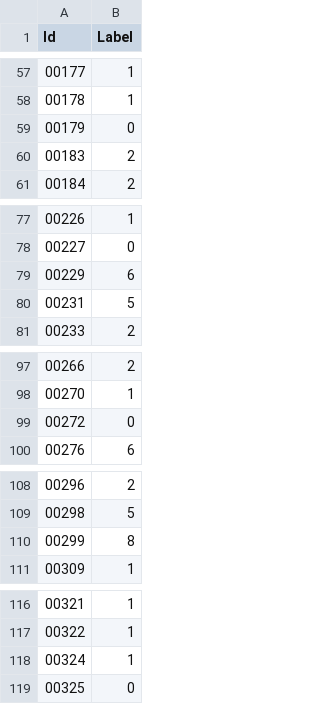
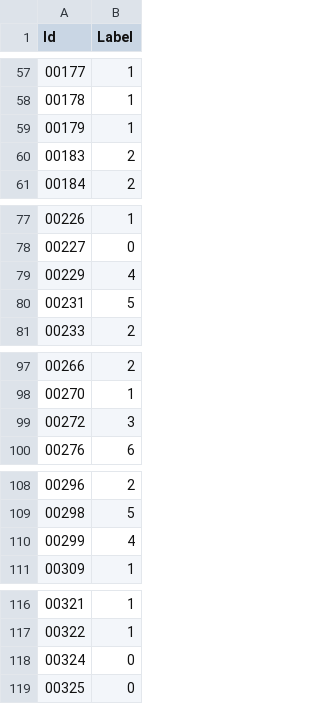
Before and after one commit to HuyIsMe2k6/Edge-AI-challenge, a CSV file: submission.csv, drawn as a sheet; only a part is shown, gaps mark what is left out; the diff covers the shown part only.

```diff
--- a/submission.csv
+++ b/submission.csv
@@ -58,3 +58,3 @@ Id,Label
 00178,1
-00179,0
+00179,1
 00183,2
@@ -78,3 +78,3 @@ Id,Label
 00227,0
-00229,6
+00229,4
 00231,5
@@ -98,3 +98,3 @@ Id,Label
 00270,1
-00272,0
+00272,3
 00276,6
@@ -109,3 +109,3 @@ Id,Label
 00298,5
-00299,8
+00299,4
 00309,1
@@ -117,3 +117,3 @@ Id,Label
 00322,1
-00324,1
+00324,0
 00325,0
```
Also changed, not shown: 33 edited cells elsewhere in this file, submission_fp32.csv, 4 other files.
